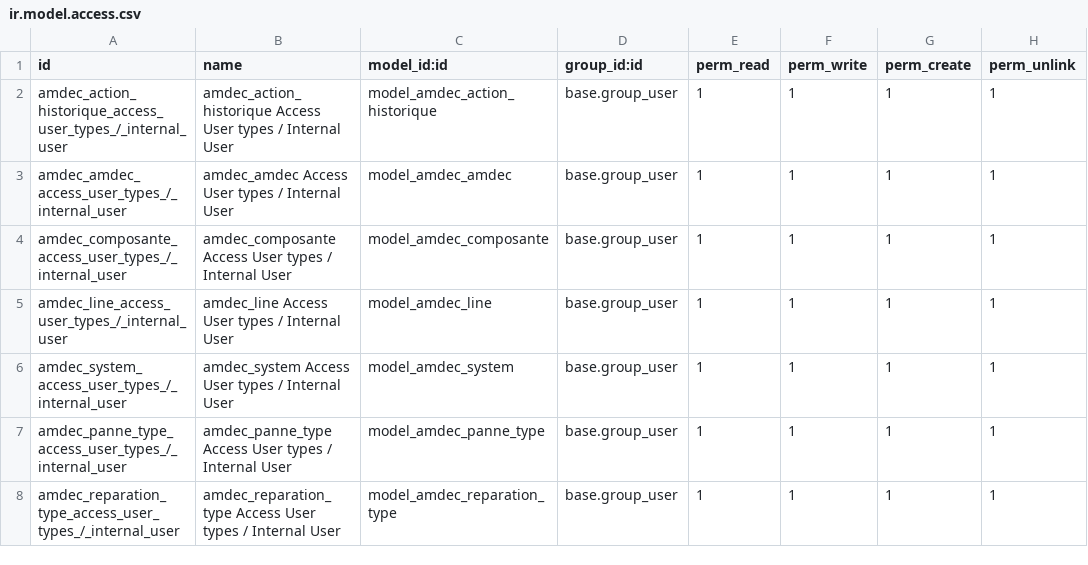
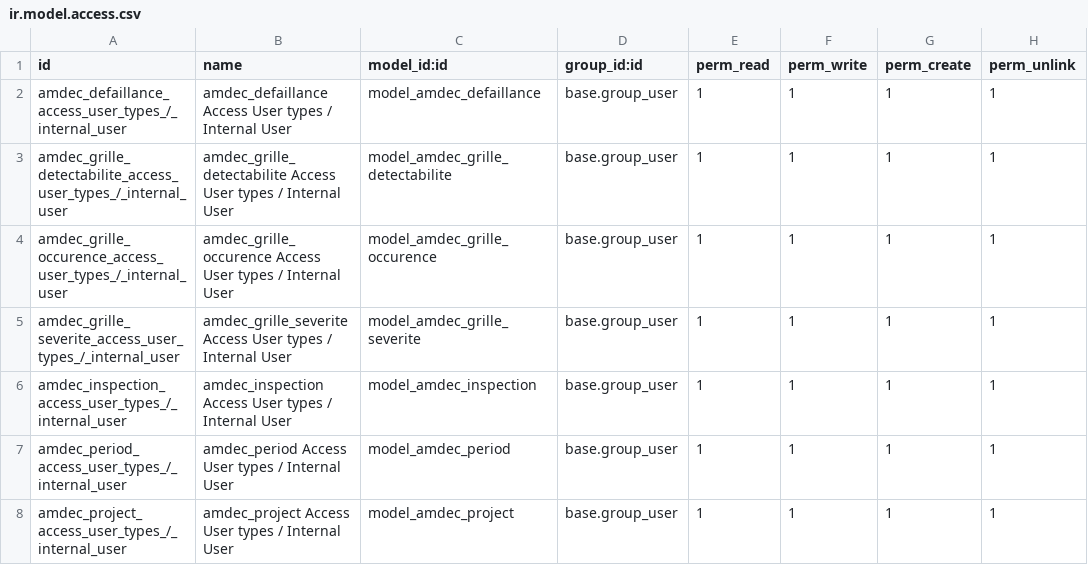
Before and after one commit to manalnaji/AMDEC_odoo, a CSV file: amdec/security/ir.model.access.csv, drawn as a sheet.

```diff
--- a/amdec/security/ir.model.access.csv
+++ b/amdec/security/ir.model.access.csv
@@ -1,8 +1,8 @@
 id,name,model_id:id,group_id:id,perm_read,perm_write,perm_create,perm_unlink
-amdec_action_historique_access_user_types_/_internal_user,amdec_action_historique Access User types / Internal User,model_amdec_action_historique,base.group_user,1,1,1,1
-amdec_amdec_access_user_types_/_internal_user,amdec_amdec Access User types / Internal User,model_amdec_amdec,base.group_user,1,1,1,1
-amdec_composante_access_user_types_/_internal_user,amdec_composante Access User types / Internal User,model_amdec_composante,base.group_user,1,1,1,1
-amdec_line_access_user_types_/_internal_user,amdec_line Access User types / Internal User,model_amdec_line,base.group_user,1,1,1,1
-amdec_system_access_user_types_/_internal_user,amdec_system Access User types / Internal User,model_amdec_system,base.group_user,1,1,1,1
-amdec_panne_type_access_user_types_/_internal_user,amdec_panne_type Access User types / Internal User,model_amdec_panne_type,base.group_user,1,1,1,1
-amdec_reparation_type_access_user_types_/_internal_user,amdec_reparation_type Access User types / Internal User,model_amdec_reparation_type,base.group_user,1,1,1,1
+amdec_defaillance_access_user_types_/_internal_user,amdec_defaillance Access User types / Internal User,model_amdec_defaillance,base.group_user,1,1,1,1
+amdec_grille_detectabilite_access_user_types_/_internal_user,amdec_grille_detectabilite Access User types / Internal User,model_amdec_grille_detectabilite,base.group_user,1,1,1,1
+amdec_grille_occurence_access_user_types_/_internal_user,amdec_grille_occurence Access User types / Internal User,model_amdec_grille_occurence,base.group_user,1,1,1,1
+amdec_grille_severite_access_user_types_/_internal_user,amdec_grille_severite Access User types / Internal User,model_amdec_grille_severite,base.group_user,1,1,1,1
+amdec_inspection_access_user_types_/_internal_user,amdec_inspection Access User types / Internal User,model_amdec_inspection,base.group_user,1,1,1,1
+amdec_period_access_user_types_/_internal_user,amdec_period Access User types / Internal User,model_amdec_period,base.group_user,1,1,1,1
+amdec_project_access_user_types_/_internal_user,amdec_project Access User types / Internal User,model_amdec_project,base.group_user,1,1,1,1
```
Also changed, not shown: 16 other files.
